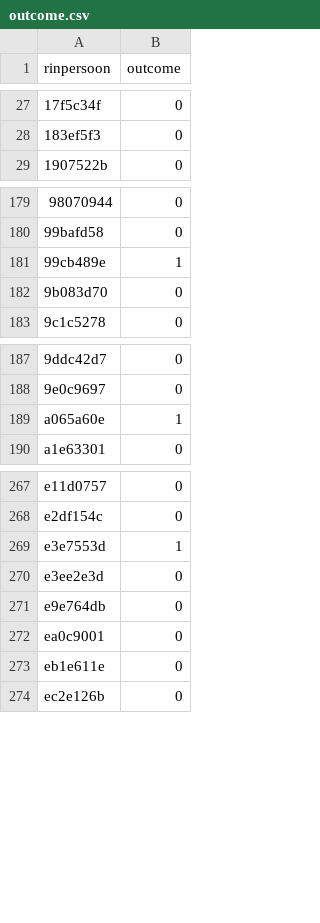
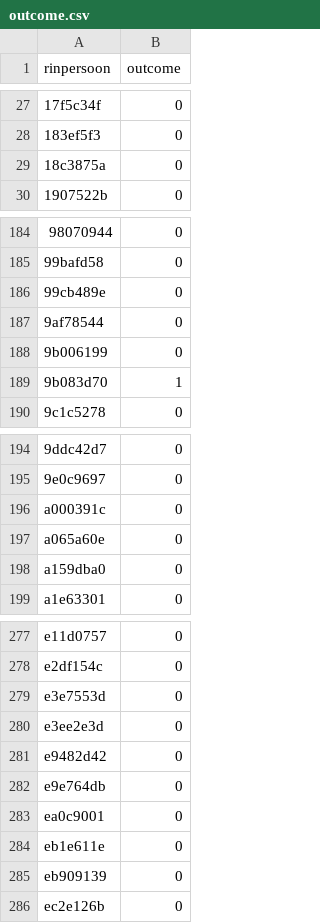
Before and after one commit to MarkDVerhagen/BooksOfLifeToolkit, a CSV file: synth/data/raw/outcome.csv, drawn as a sheet; only a part is shown, gaps mark what is left out; the diff covers the shown part only.

Commit message:
Rerun code for random outcome with updated persoon_tab

```diff
--- a/synth/data/raw/outcome.csv
+++ b/synth/data/raw/outcome.csv
@@ -28,2 +28,3 @@ rinpersoon,outcome
 183ef5f3,0
+18c3875a,0
 1907522b,0
@@ -180,4 +185,6 @@ rinpersoon,outcome
 99bafd58,0
-99cb489e,1
-9b083d70,0
+99cb489e,0
+9af78544,0
+9b006199,0
+9b083d70,1
 9c1c5278,0
@@ -188,3 +195,5 @@ rinpersoon,outcome
 9e0c9697,0
-a065a60e,1
+a000391c,0
+a065a60e,0
+a159dba0,0
 a1e63301,0
@@ -268,4 +278,5 @@ e11d0757,0
 e2df154c,0
-e3e7553d,1
+e3e7553d,0
 e3ee2e3d,0
+e9482d42,0
 e9e764db,0
@@ -273,2 +284,3 @@ ea0c9001,0
 eb1e611e,0
+eb909139,0
 ec2e126b,0
```
Also changed, not shown: 7 added rows and 18 edited cells elsewhere in this file, 1 other file.
